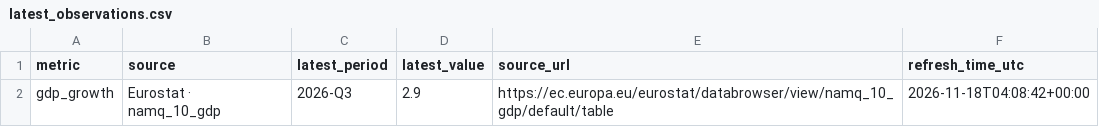
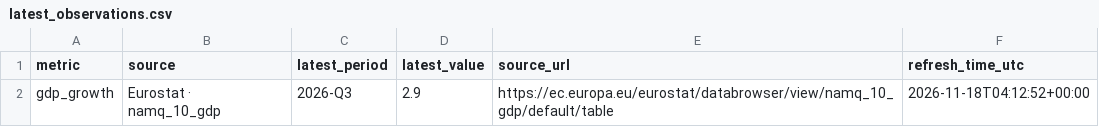
Before and after one commit to plougher9/spain-tourism-evaluation, a CSV file: data/latest_observations.csv, drawn as a sheet.

```diff
--- a/data/latest_observations.csv
+++ b/data/latest_observations.csv
@@ -1,2 +1,2 @@
 metric,source,latest_period,latest_value,source_url,refresh_time_utc
-gdp_growth,Eurostat · namq_10_gdp,2026-Q3,2.9,https://ec.europa.eu/eurostat/databrowser/view/namq_10_gdp/default/table,2026-11-18T04:08:42+00:00
+gdp_growth,Eurostat · namq_10_gdp,2026-Q3,2.9,https://ec.europa.eu/eurostat/databrowser/view/namq_10_gdp/default/table,2026-11-18T04:12:52+00:00
```
Also changed, not shown: 1 other file.
